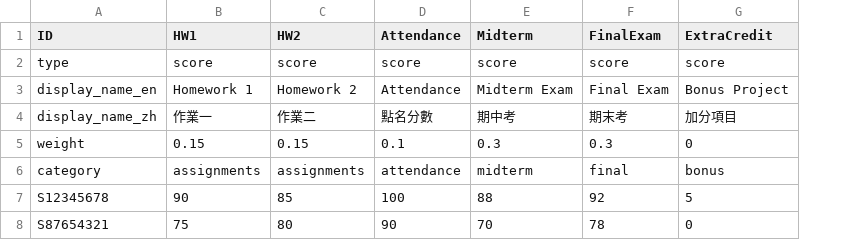
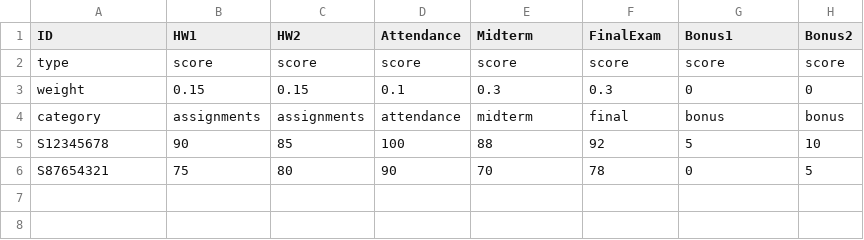
Before and after one commit to Yucheng0208/YCChang-Portfolio, a CSV file: grades/cs101_grades.csv, drawn as a sheet; removed rows and columns are numbered as before the commit, all else as after; the diff names each change by its address in the sheet, - before the commit and + after, or states it on an @@ line.

Commit message:
add grades page

```diff
--- a/grades/cs101_grades.csv
+++ b/grades/cs101_grades.csv
+column H (Bonus2), rows 2-6: score | 0 | bonus | 10 | 5
-G1: ExtraCredit
+G1: Bonus1
-row 3: display_name_en | Homework 1 | Homework 2 | Attendance | Midterm Exam | Final Exam | Bonus Project
-row 4: display_name_zh | 作業一 | 作業二 | 點名分數 | 期中考 | 期末考 | 加分項目
```
Also changed, not shown: 4 other files.
